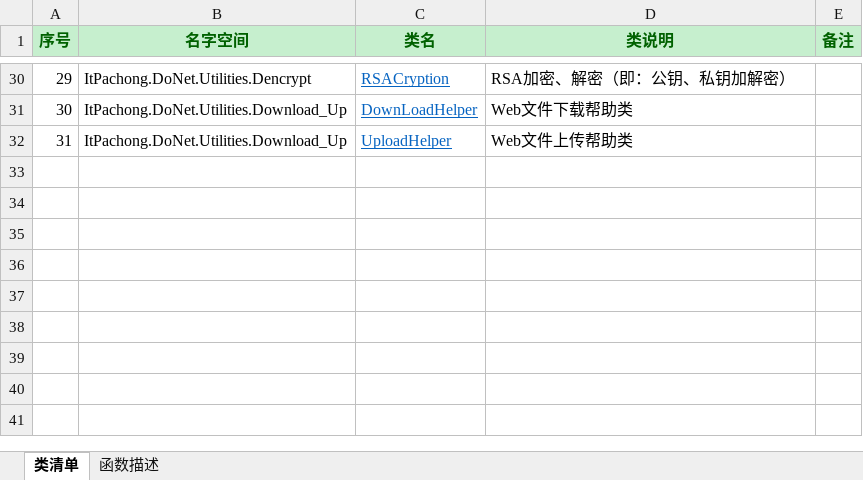
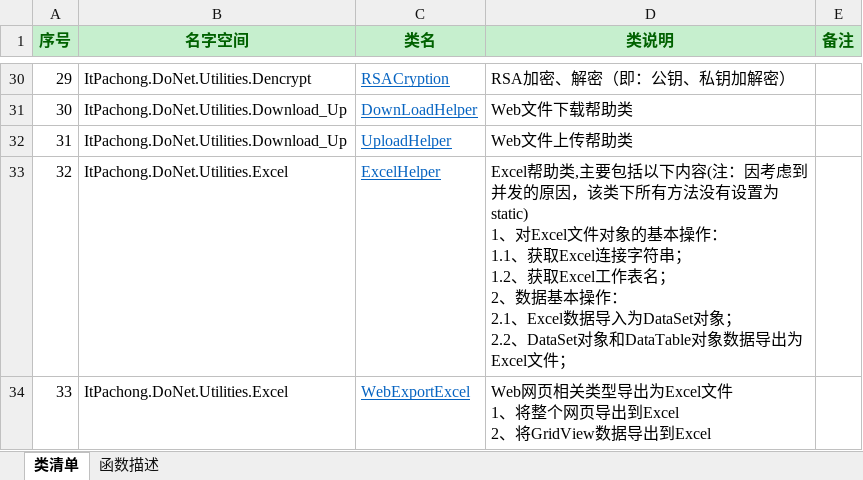
Before and after one commit to aitipachong/AspRapidSolution, an Excel workbook: ItPachong.DoNet.Utilities/ItPachong.DoNet.Utilites详细说明文档.xlsx, sheet 类清单, drawn as a sheet; only a part is shown, gaps mark what is left out; values as stored, in another font and other column widths than the file's, no borders; ↵ is a line break in a cell; the diff names each change by its address in the sheet, - before the commit and + after, or states it on an @@ line.

Commit message:
Excel的操作：1、Excel帮助类；2、Web网页相关类型导出为Excel文件。

```diff
--- a/ItPachong.DoNet.Utilities/ItPachong.DoNet.Utilites详细说明文档.xlsx (sheet 类清单)
+++ b/ItPachong.DoNet.Utilities/ItPachong.DoNet.Utilites详细说明文档.xlsx (sheet 类清单)
+row 33: 32 | ItPachong.DoNet.Utilities.Excel | ExcelHelper | Excel帮助类,主要包括以下内容(注：因考虑到并发的原因，该类下所有方法没有设置为static) ↵ 1、对Excel文件对象的基本操作： ↵ 1.1、获取Excel连接字符串； ↵ 1.2、获取Excel工作表名； ↵ 2、数据基本操作： ↵ 2.1、Excel数据导入为DataSet对象； ↵ 2.2、DataSet对象和DataTable对象数据导出为Excel文件；
+row 34: 33 | ItPachong.DoNet.Utilities.Excel | WebExportExcel | Web网页相关类型导出为Excel文件 ↵ 1、将整个网页导出到Excel ↵ 2、将GridView数据导出到Excel
```
Also changed, not shown: sheet 函数描述, 3 other files.
